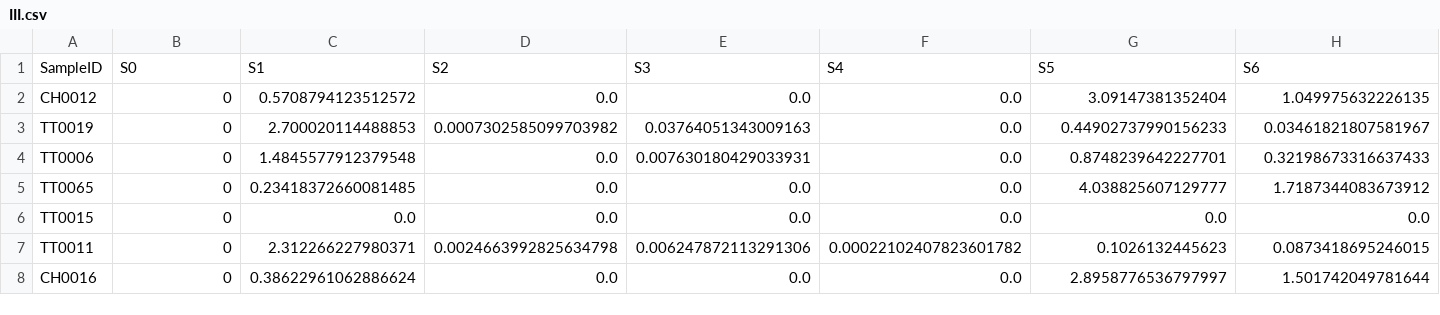
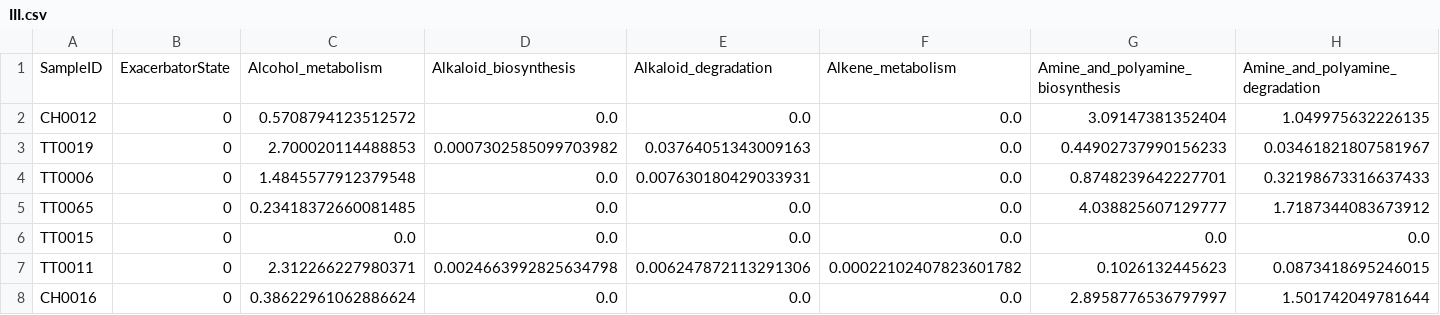
Before and after one commit to Jayanth-kumar5566/CAMEB2-machine-learning, a CSV file: Results/Datasets/III.csv, drawn as a sheet; only a part is shown; removed rows and columns are numbered as before the commit, all else as after; rows hold the shown columns only; the diff names each change by its address in the sheet, - before the commit and + after, or states it on an @@ line.

```diff
--- a/Results/Datasets/III.csv
+++ b/Results/Datasets/III.csv
-row 1: SampleID | S0 | S1 | S2 | S3 | S4 | S5 | S6
+row 1: SampleID | ExacerbatorState | Alcohol_metabolism | Alkaloid_biosynthesis | Alkaloid_degradation | Alkene_metabolism | Amine_and_polyamine_biosynthesis | Amine_and_polyamine_degradation
```
Also changed, not shown: Results/Datasets/IV.csv, 11 other files.
